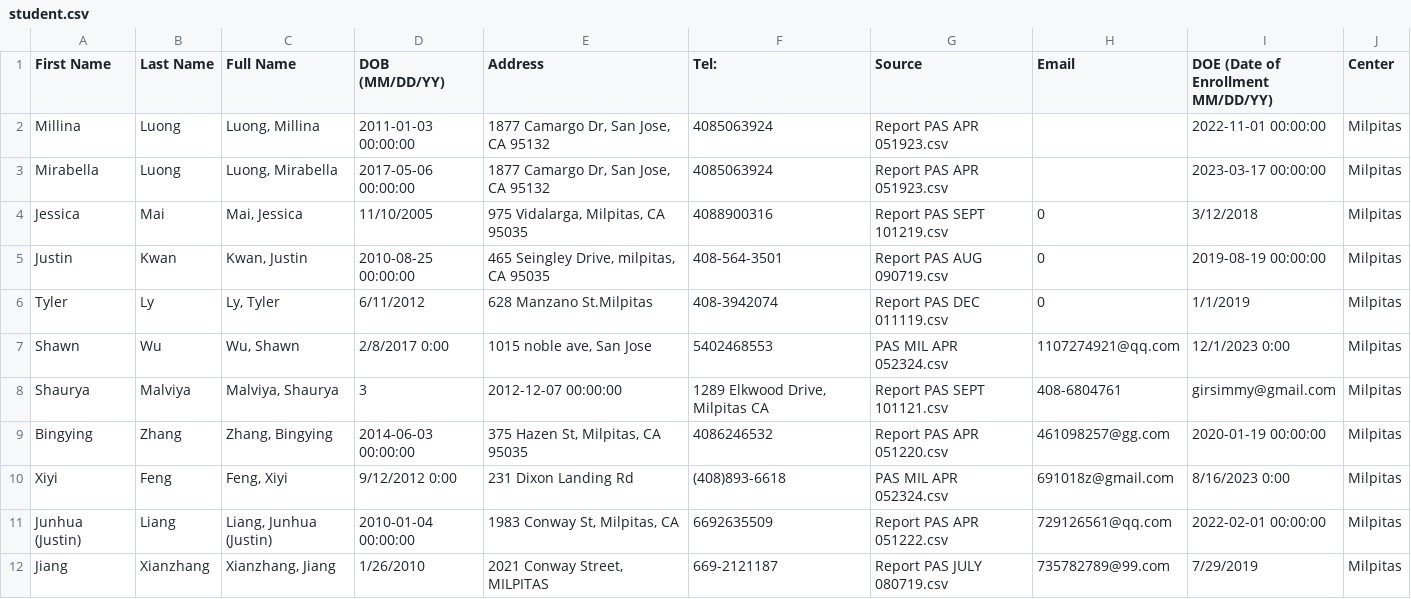
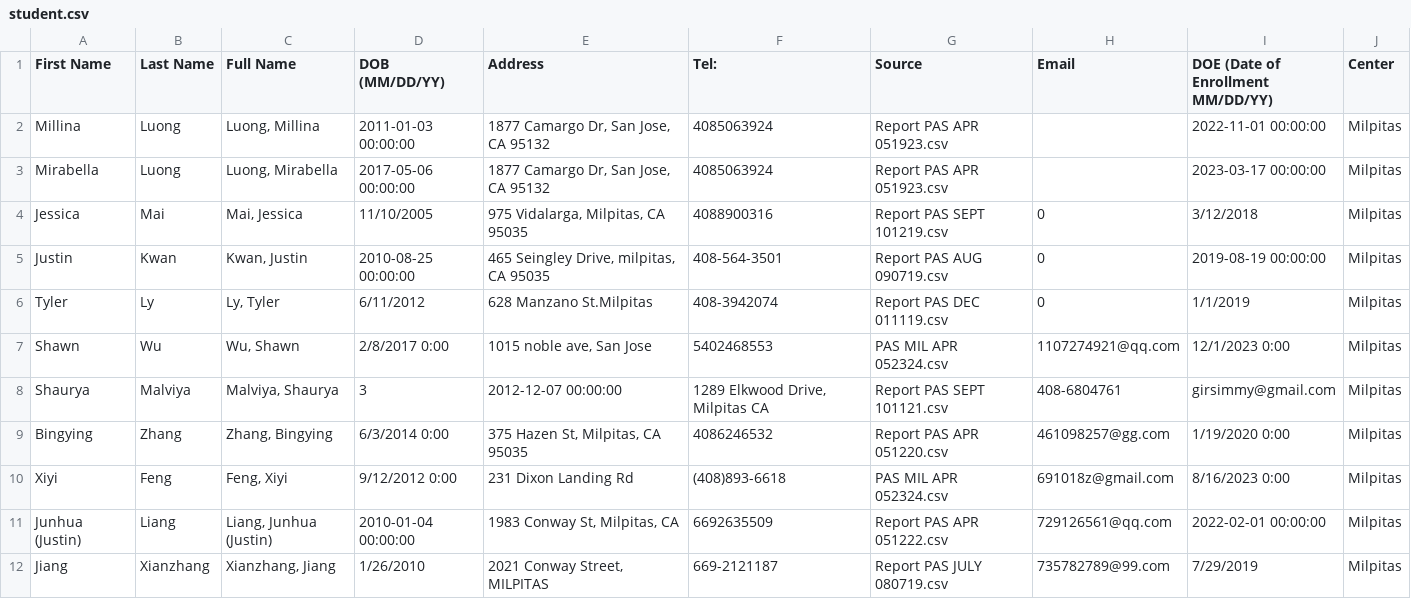
Before and after one commit to hgxinyu/PEL, a CSV file: student.csv, drawn as a sheet; only a part is shown; the diff covers the shown part only.

```diff
--- a/student.csv
+++ b/student.csv
@@ -8,3 +8,3 @@ Shawn,Wu,"Wu, Shawn",2/8/2017 0:00,"1015 noble ave, San Jose",5402468553,PAS MIL
 Shaurya,Malviya,"Malviya, Shaurya",3,2012-12-07 00:00:00,"1289 Elkwood Drive, Milpitas CA",Report PAS SEPT 101121.csv,408-6804761,girsimmy@gmail.com,Milpitas
-Bingying,Zhang,"Zhang, Bingying",2014-06-03 00:00:00,"375 Hazen St, Milpitas, CA 95035",4086246532,Report PAS APR 051220.csv,461098257@gg.com,2020-01-19 00:00:00,Milpitas
+Bingying,Zhang,"Zhang, Bingying",6/3/2014 0:00,"375 Hazen St, Milpitas, CA 95035",4086246532,Report PAS APR 051220.csv,461098257@gg.com,1/19/2020 0:00,Milpitas
 Xiyi,Feng,"Feng, Xiyi",9/12/2012 0:00,231 Dixon Landing Rd,(408)893-6618,PAS MIL APR 052324.csv,691018z@gmail.com,8/16/2023 0:00,Milpitas
```
Also changed, not shown: 3 removed rows and 103 edited cells elsewhere in this file, PAS Milpitas CSV/Report PAS APR 051220.csv, PAS Milpitas CSV/Report PAS AUG 092021.csv, 27 other files.
